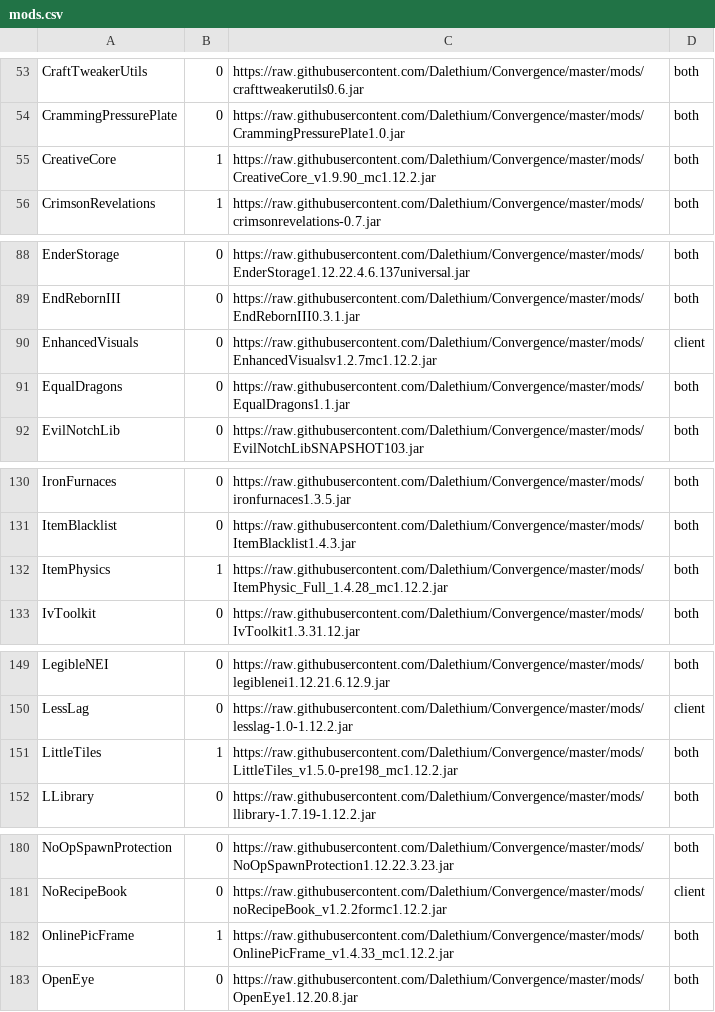
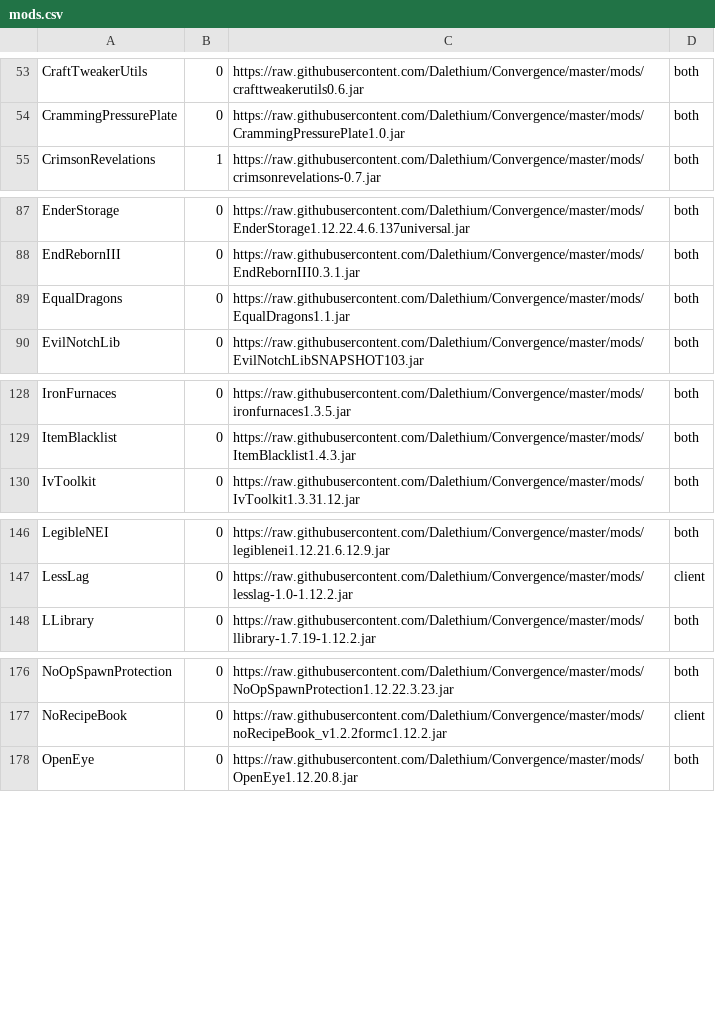
Before and after one commit to Dalethium/Convergence, a CSV file: mods.csv, drawn as a sheet; only a part is shown, gaps mark what is left out.

```diff
--- a/mods.csv
+++ b/mods.csv
@@ -54,3 +54,2 @@ CraftTweakerUtils,0,https://raw.githubusercontent.com/Dalethium/Convergence/mast
 CrammingPressurePlate,0,https://raw.githubusercontent.com/Dalethium/Convergence/master/mods/CrammingPressurePlate1.0.jar,both
-CreativeCore,1,https://raw.githubusercontent.com/Dalethium/Convergence/master/mods/CreativeCore_v1.9.90_mc1.12.2.jar,both
 CrimsonRevelations,1,https://raw.githubusercontent.com/Dalethium/Convergence/master/mods/crimsonrevelations-0.7.jar,both
@@ -89,3 +88,2 @@ EnderStorage,0,https://raw.githubusercontent.com/Dalethium/Convergence/master/mo
 EndRebornIII,0,https://raw.githubusercontent.com/Dalethium/Convergence/master/mods/EndRebornIII0.3.1.jar,both
-EnhancedVisuals,0,https://raw.githubusercontent.com/Dalethium/Convergence/master/mods/EnhancedVisualsv1.2.7mc1.12.2.jar,client
 EqualDragons,0,https://raw.githubusercontent.com/Dalethium/Convergence/master/mods/EqualDragons1.1.jar,both
@@ -131,3 +129,2 @@ IronFurnaces,0,https://raw.githubusercontent.com/Dalethium/Convergence/master/mo
 ItemBlacklist,0,https://raw.githubusercontent.com/Dalethium/Convergence/master/mods/ItemBlacklist1.4.3.jar,both
-ItemPhysics,1,https://raw.githubusercontent.com/Dalethium/Convergence/master/mods/ItemPhysic_Full_1.4.28_mc1.12.2.jar,both
 IvToolkit,0,https://raw.githubusercontent.com/Dalethium/Convergence/master/mods/IvToolkit1.3.31.12.jar,both
@@ -150,3 +147,2 @@ LegibleNEI,0,https://raw.githubusercontent.com/Dalethium/Convergence/master/mods
 LessLag,0,https://raw.githubusercontent.com/Dalethium/Convergence/master/mods/lesslag-1.0-1.12.2.jar,client
-LittleTiles,1,https://raw.githubusercontent.com/Dalethium/Convergence/master/mods/LittleTiles_v1.5.0-pre198_mc1.12.2.jar,both
 LLibrary,0,https://raw.githubusercontent.com/Dalethium/Convergence/master/mods/llibrary-1.7.19-1.12.2.jar,both
@@ -181,3 +177,2 @@ NoOpSpawnProtection,0,https://raw.githubusercontent.com/Dalethium/Convergence/ma
 NoRecipeBook,0,https://raw.githubusercontent.com/Dalethium/Convergence/master/mods/noRecipeBook_v1.2.2formc1.12.2.jar,client
-OnlinePicFrame,1,https://raw.githubusercontent.com/Dalethium/Convergence/master/mods/OnlinePicFrame_v1.4.33_mc1.12.2.jar,both
 OpenEye,0,https://raw.githubusercontent.com/Dalethium/Convergence/master/mods/OpenEye1.12.20.8.jar,both
```
Also changed, not shown: 6 other files.
